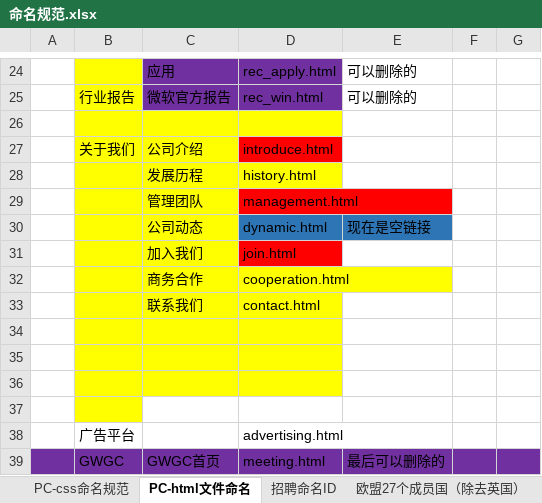
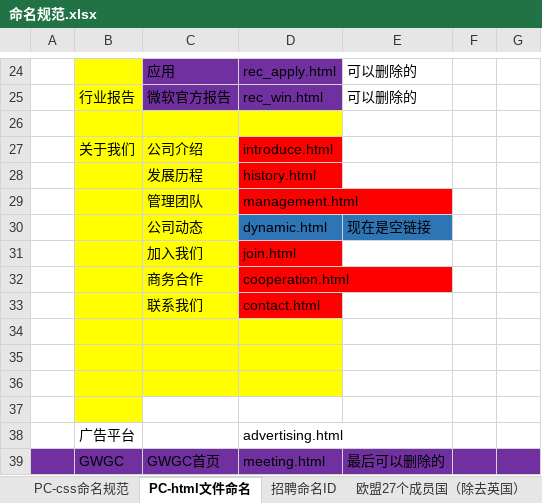
Before and after one commit to qiaoniYue/QiaoniYue.github.io, an Excel workbook: 文档/命名规范.xlsx, sheet PC-html文件命名, drawn as a sheet; only a part is shown, gaps mark what is left out; values as stored, in another font and other column widths than the file's, no borders; the diff names each change by its address in the sheet, - before the commit and + after, or states it on an @@ line.

```diff
--- a/文档/命名规范.xlsx (sheet PC-html文件命名)
+++ b/文档/命名规范.xlsx (sheet PC-html文件命名)
-D28 fill: #FFFF00
+D28 fill: #FF0000
-D32:D33 fill: #FFFF00
+D32:D33 fill: #FF0000
```
Also changed, not shown: 35 other files.
